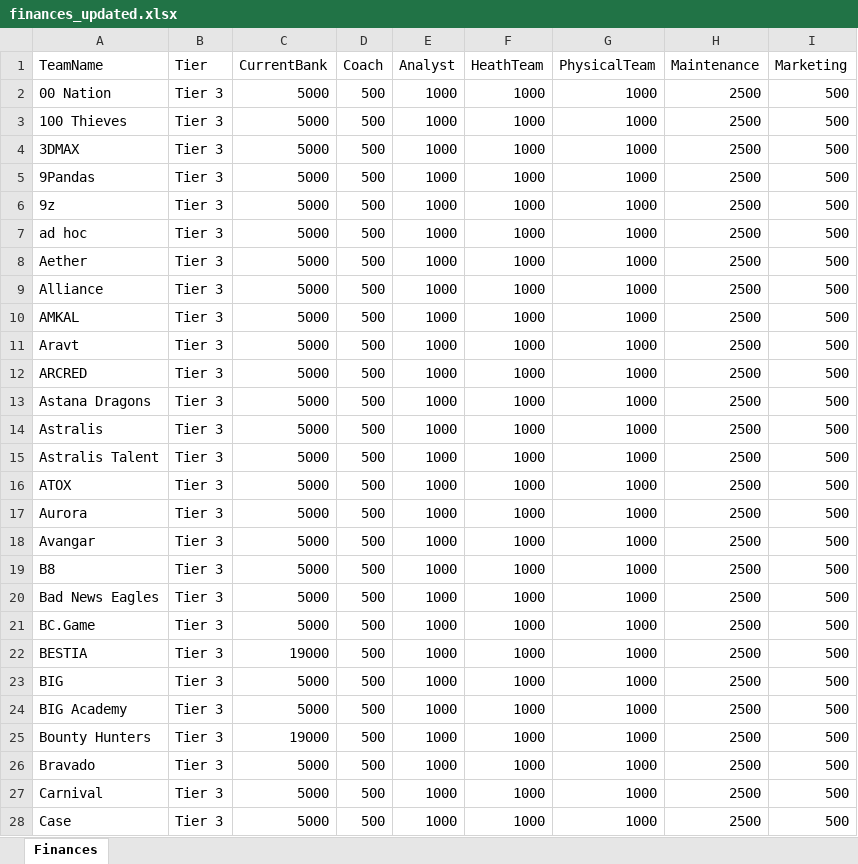
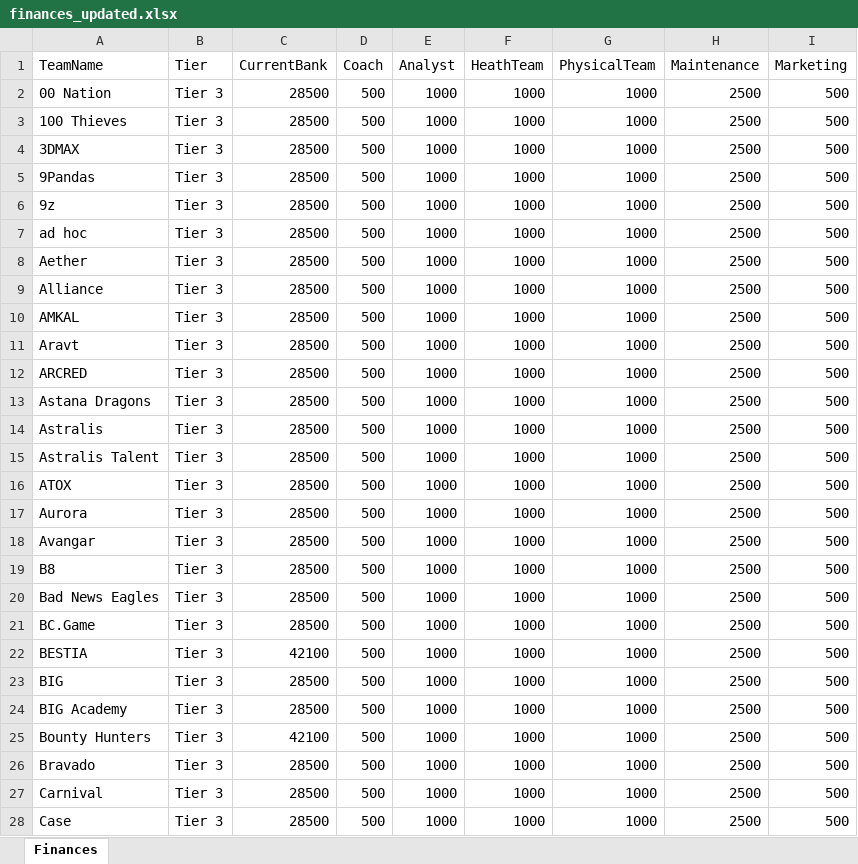
Before and after one commit to ckjhn/ck-tools, an Excel workbook: file/finances_updated.xlsx, sheet Finances, drawn as a sheet; only a part is shown; values as stored, in another font and other column widths than the file's, no borders; the diff covers the shown part only; the diff names each change by its address in the sheet, - before the commit and + after, or states it on an @@ line.

```diff
--- a/file/finances_updated.xlsx (sheet Finances)
+++ b/file/finances_updated.xlsx (sheet Finances)
-C2:C21 (CurrentBank): 5000
+C2:C21 (CurrentBank): 28500
-C22 (CurrentBank): 19000
+C22 (CurrentBank): 42100
-C23:C24 (CurrentBank): 5000
+C23:C24 (CurrentBank): 28500
-C25 (CurrentBank): 19000
+C25 (CurrentBank): 42100
-C26:C28 (CurrentBank): 5000
+C26:C28 (CurrentBank): 28500
```
Also changed, not shown: 138 edited cells elsewhere in this sheet, 1 other file.
